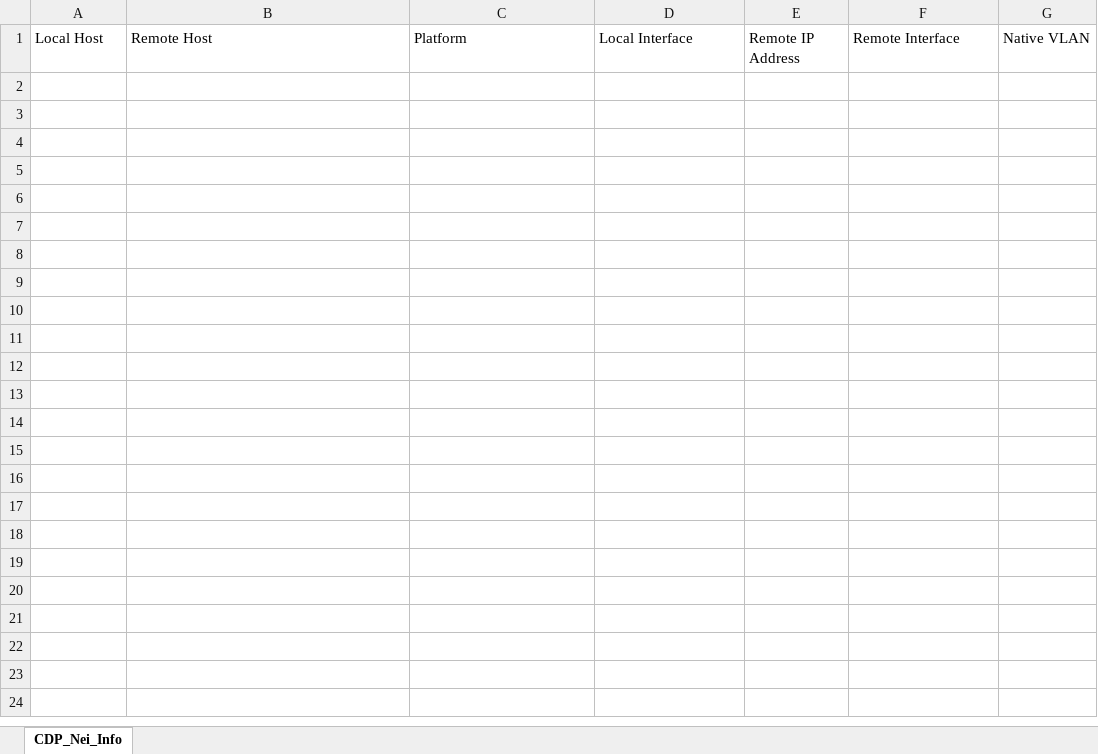
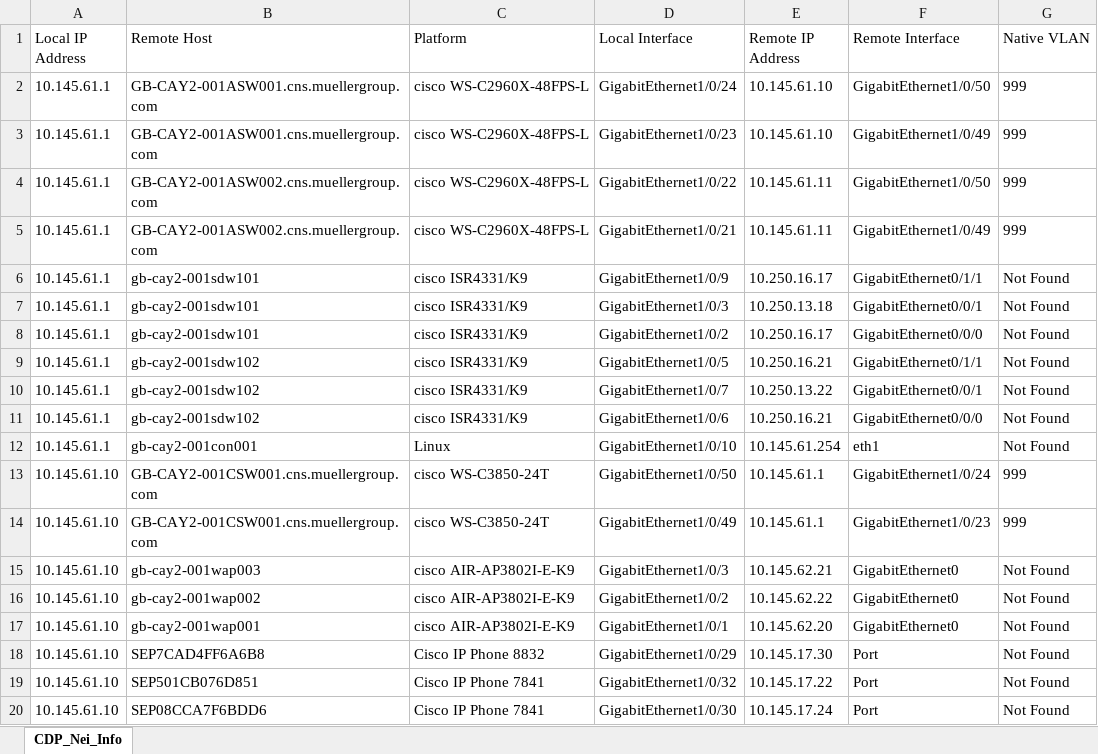
Before and after one commit to cwmdavies/Network-Programmability, an Excel workbook: Network Mapping/CAY2.xlsx, sheet CDP_Nei_Info, drawn as a sheet; only a part is shown; values as stored, in another font and other column widths than the file's, no borders; the diff covers the shown part only; the diff names each change by its address in the sheet, - before the commit and + after, or states it on an @@ line.

```diff
--- a/Network Mapping/CAY2.xlsx (sheet CDP_Nei_Info)
+++ b/Network Mapping/CAY2.xlsx (sheet CDP_Nei_Info)
-A1: Local Host
+A1: Local IP Address
+row 2: 10.145.61.1 | GB-CAY2-001ASW001.cns.muellergroup.com | cisco WS-C2960X-48FPS-L | GigabitEthernet1/0/24 | 10.145.61.10 | GigabitEthernet1/0/50 | 999
+row 3: 10.145.61.1 | GB-CAY2-001ASW001.cns.muellergroup.com | cisco WS-C2960X-48FPS-L | GigabitEthernet1/0/23 | 10.145.61.10 | GigabitEthernet1/0/49 | 999
+row 4: 10.145.61.1 | GB-CAY2-001ASW002.cns.muellergroup.com | cisco WS-C2960X-48FPS-L | GigabitEthernet1/0/22 | 10.145.61.11 | GigabitEthernet1/0/50 | 999
+row 5: 10.145.61.1 | GB-CAY2-001ASW002.cns.muellergroup.com | cisco WS-C2960X-48FPS-L | GigabitEthernet1/0/21 | 10.145.61.11 | GigabitEthernet1/0/49 | 999
+row 6: 10.145.61.1 | gb-cay2-001sdw101 | cisco ISR4331/K9 | GigabitEthernet1/0/9 | 10.250.16.17 | GigabitEthernet0/1/1 | Not Found
+row 7: 10.145.61.1 | gb-cay2-001sdw101 | cisco ISR4331/K9 | GigabitEthernet1/0/3 | 10.250.13.18 | GigabitEthernet0/0/1 | Not Found
+row 8: 10.145.61.1 | gb-cay2-001sdw101 | cisco ISR4331/K9 | GigabitEthernet1/0/2 | 10.250.16.17 | GigabitEthernet0/0/0 | Not Found
+row 9: 10.145.61.1 | gb-cay2-001sdw102 | cisco ISR4331/K9 | GigabitEthernet1/0/5 | 10.250.16.21 | GigabitEthernet0/1/1 | Not Found
+row 10: 10.145.61.1 | gb-cay2-001sdw102 | cisco ISR4331/K9 | GigabitEthernet1/0/7 | 10.250.13.22 | GigabitEthernet0/0/1 | Not Found
+row 11: 10.145.61.1 | gb-cay2-001sdw102 | cisco ISR4331/K9 | GigabitEthernet1/0/6 | 10.250.16.21 | GigabitEthernet0/0/0 | Not Found
+row 12: 10.145.61.1 | gb-cay2-001con001 | Linux | GigabitEthernet1/0/10 | 10.145.61.254 | eth1 | Not Found
+row 13: 10.145.61.10 | GB-CAY2-001CSW001.cns.muellergroup.com | cisco WS-C3850-24T | GigabitEthernet1/0/50 | 10.145.61.1 | GigabitEthernet1/0/24 | 999
+row 14: 10.145.61.10 | GB-CAY2-001CSW001.cns.muellergroup.com | cisco WS-C3850-24T | GigabitEthernet1/0/49 | 10.145.61.1 | GigabitEthernet1/0/23 | 999
+row 15: 10.145.61.10 | gb-cay2-001wap003 | cisco AIR-AP3802I-E-K9 | GigabitEthernet1/0/3 | 10.145.62.21 | GigabitEthernet0 | Not Found
+row 16: 10.145.61.10 | gb-cay2-001wap002 | cisco AIR-AP3802I-E-K9 | GigabitEthernet1/0/2 | 10.145.62.22 | GigabitEthernet0 | Not Found
+row 17: 10.145.61.10 | gb-cay2-001wap001 | cisco AIR-AP3802I-E-K9 | GigabitEthernet1/0/1 | 10.145.62.20 | GigabitEthernet0 | Not Found
+row 18: 10.145.61.10 | SEP7CAD4FF6A6B8 | Cisco IP Phone 8832 | GigabitEthernet1/0/29 | 10.145.17.30 | Port | Not Found
+row 19: 10.145.61.10 | SEP501CB076D851 | Cisco IP Phone 7841 | GigabitEthernet1/0/32 | 10.145.17.22 | Port | Not Found
+row 20: 10.145.61.10 | SEP08CCA7F6BDD6 | Cisco IP Phone 7841 | GigabitEthernet1/0/30 | 10.145.17.24 | Port | Not Found
```
Also changed, not shown: 31 added rows elsewhere in this sheet, 6 other files.
